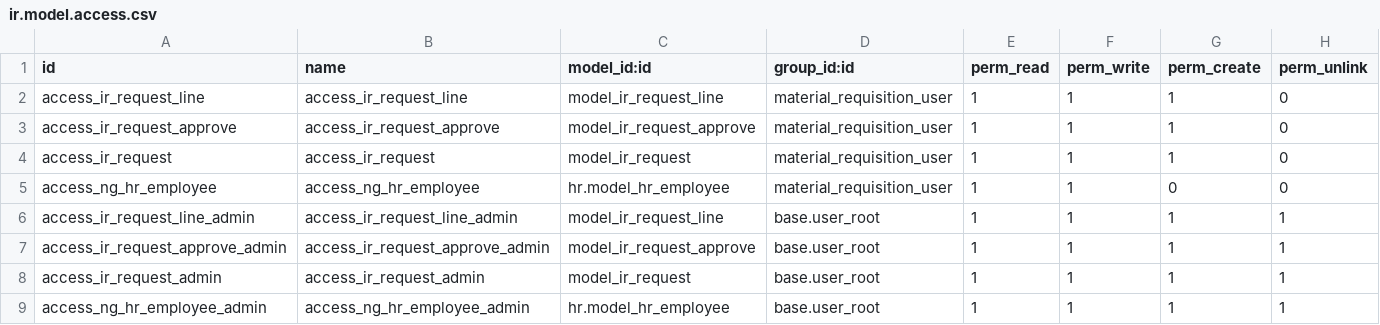
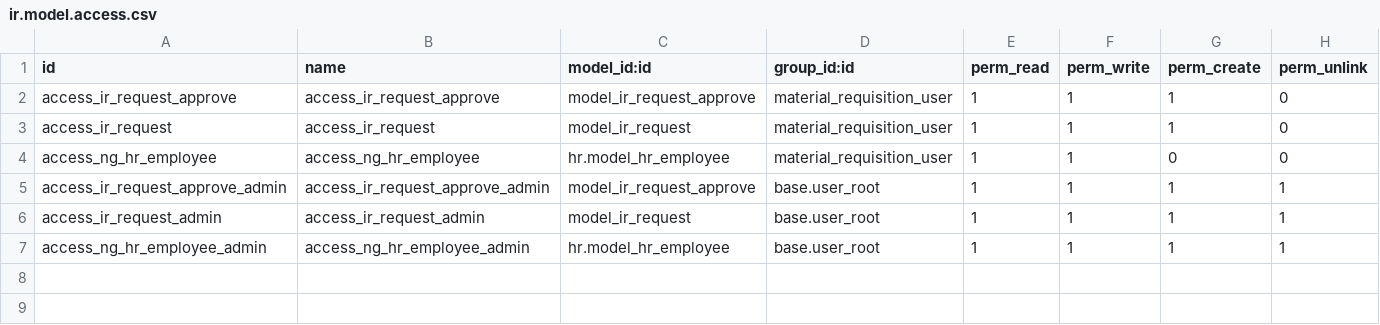
Before and after one commit to MceeSolutions/emeraldfb, a CSV file: material_requisition/security/ir.model.access.csv, drawn as a sheet.

Commit message:
Remove reference to ir_request_line

```diff
--- a/material_requisition/security/ir.model.access.csv
+++ b/material_requisition/security/ir.model.access.csv
@@ -1,3 +1,2 @@
 id,name,model_id:id,group_id:id,perm_read,perm_write,perm_create,perm_unlink
-access_ir_request_line,access_ir_request_line,model_ir_request_line,material_requisition_user,1,1,1,0
 access_ir_request_approve,access_ir_request_approve,model_ir_request_approve,material_requisition_user,1,1,1,0
@@ -5,3 +4,2 @@ access_ir_request,access_ir_request,model_ir_request,material_requisition_user,1
 access_ng_hr_employee,access_ng_hr_employee,hr.model_hr_employee,material_requisition_user,1,1,0,0
-access_ir_request_line_admin,access_ir_request_line_admin,model_ir_request_line,base.user_root,1,1,1,1
 access_ir_request_approve_admin,access_ir_request_approve_admin,model_ir_request_approve,base.user_root,1,1,1,1
```
